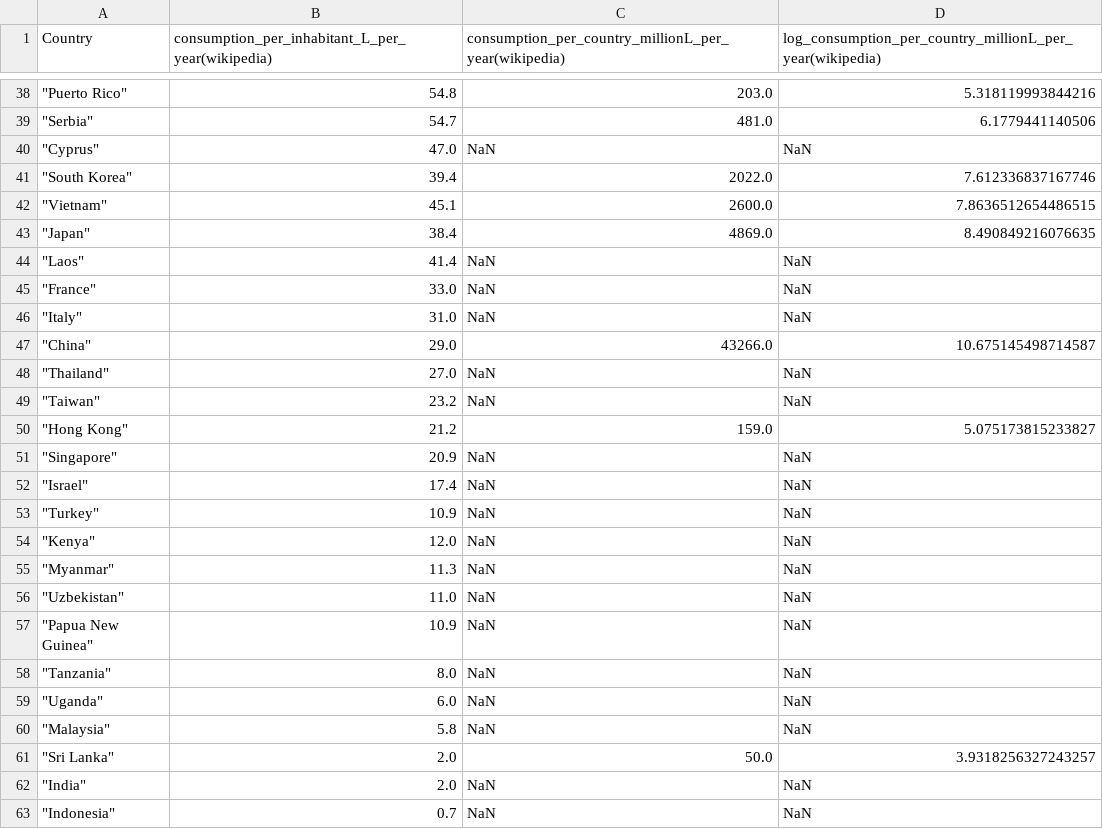
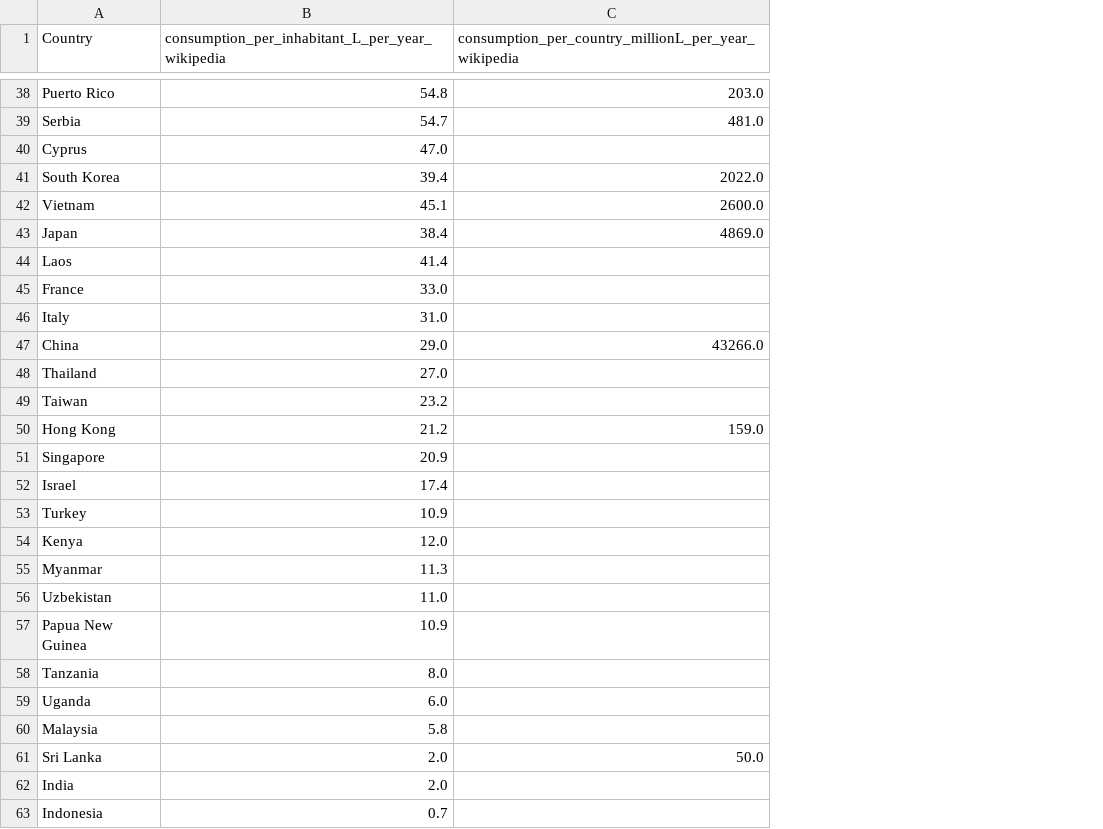
Before and after one commit to epfl-ada/ada-2024-project-pada-wan, a CSV file: data/wikipedia_data.csv, drawn as a sheet; only a part is shown, gaps mark what is left out; removed rows and columns are numbered as before the commit, all else as after; the diff names each change by its address in the sheet, - before the commit and + after, or states it on an @@ line.

```diff
--- a/data/wikipedia_data.csv
+++ b/data/wikipedia_data.csv
-column A (Country), rows 38-63: "Puerto Rico" | "Serbia" | "Cyprus" | "South Korea" | "Vietnam" | "Japan" | "Laos" | "France" | "Italy" | "China" | "Thailand" | "Taiwan" | "Hong Kong" | "Singapore" | "Israel" | "Turkey" | "Kenya" | "Myanmar" | "Uzbekistan" | "Papua New Guinea" | "Tanzania" | "Uganda" | "Malaysia" | "Sri Lanka" | "India" | "Indonesia"
+column A (Country), rows 38-63: Puerto Rico | Serbia | Cyprus | South Korea | Vietnam | Japan | Laos | France | Italy | China | Thailand | Taiwan | Hong Kong | Singapore | Israel | Turkey | Kenya | Myanmar | Uzbekistan | Papua New Guinea | Tanzania | Uganda | Malaysia | Sri Lanka | India | Indonesia
-column D, row 1: log_consumption_per_country_millionL_per_year(wikipedia); rows 38-63: 5.318119993844216 | 6.1779441140506 | NaN | 7.612336837167746 | 7.8636512654486515 | 8.490849216076635 | NaN | NaN | NaN | 10.675145498714587 | NaN | NaN | 5.075173815233827 | NaN | NaN | NaN | NaN | NaN | NaN | NaN | NaN | NaN | NaN | 3.9318256327243257 | NaN | NaN
-B1: consumption_per_inhabitant_L_per_year(wikipedia)
+B1: consumption_per_inhabitant_L_per_year_wikipedia
-C1: consumption_per_country_millionL_per_year(wikipedia)
+C1: consumption_per_country_millionL_per_year_wikipedia
-C40: NaN
+C40: (empty)
-C44:C46: NaN
+C44:C46: (empty)
-C48:C49: NaN
+C48:C49: (empty)
-C51:C60: NaN
+C51:C60: (empty)
-C62:C63: NaN
+C62:C63: (empty)
```
Also changed, not shown: data/country_analysis3.csv, 1 other file.
